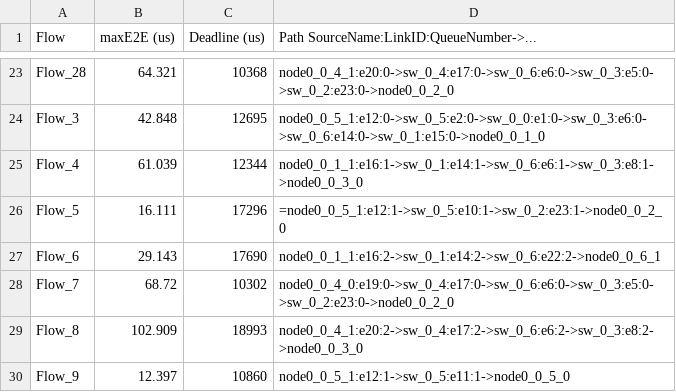
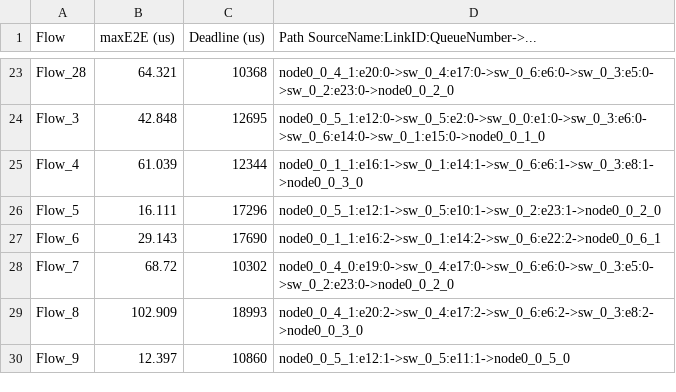
Before and after one commit to gantover/ats-worst-case-delay, a CSV file: test_cases/small-solution.csv, drawn as a sheet; only a part is shown, gaps mark what is left out.

Commit message:
Typo added in solution file

```diff
--- a/test_cases/small-solution.csv
+++ b/test_cases/small-solution.csv
@@ -25,3 +25,3 @@ Flow_3,42.848,12695,node0_0_5_1:e12:0->sw_0_5:e2:0->sw_0_0:e1:0->sw_0_3:e6:0->sw
 Flow_4,61.039,12344,node0_0_1_1:e16:1->sw_0_1:e14:1->sw_0_6:e6:1->sw_0_3:e8:1->node0_0_3_0
-Flow_5,16.111,17296,=node0_0_5_1:e12:1->sw_0_5:e10:1->sw_0_2:e23:1->node0_0_2_0
+Flow_5,16.111,17296,node0_0_5_1:e12:1->sw_0_5:e10:1->sw_0_2:e23:1->node0_0_2_0
 Flow_6,29.143,17690,node0_0_1_1:e16:2->sw_0_1:e14:2->sw_0_6:e22:2->node0_0_6_1
```
